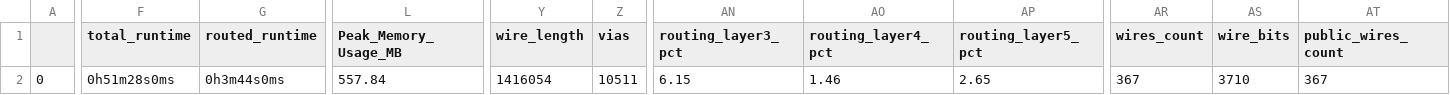
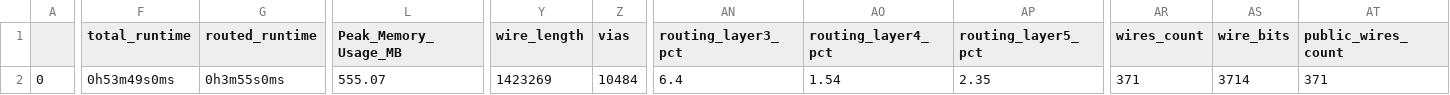
Before and after one commit to dineshannayya/riscduino_dcore, a CSV file: signoff/user_project_wrapper/final_summary_report.csv, drawn as a sheet; only a part is shown, gaps mark what is left out; the diff covers the shown part only; the diff names each change by its address in the sheet, - before the commit and + after, or states it on an @@ line.

```diff
--- a/signoff/user_project_wrapper/final_summary_report.csv
+++ b/signoff/user_project_wrapper/final_summary_report.csv
-F2 (total_runtime): 0h51m28s0ms
+F2 (total_runtime): 0h53m49s0ms
-G2 (routed_runtime): 0h3m44s0ms
+G2 (routed_runtime): 0h3m55s0ms
-L2 (Peak_Memory_Usage_MB): 557.84
+L2 (Peak_Memory_Usage_MB): 555.07
-Y2 (wire_length): 1416054
+Y2 (wire_length): 1423269
-Z2 (vias): 10511
+Z2 (vias): 10484
-AN2 (routing_layer3_pct): 6.15
+AN2 (routing_layer3_pct): 6.4
-AO2 (routing_layer4_pct): 1.46
+AO2 (routing_layer4_pct): 1.54
-AP2 (routing_layer5_pct): 2.65
+AP2 (routing_layer5_pct): 2.35
-AR2 (wires_count): 367
+AR2 (wires_count): 371
-AS2 (wire_bits): 3710
+AS2 (wire_bits): 3714
-AT2 (public_wires_count): 367
+AT2 (public_wires_count): 371
```
Also changed, not shown: 1 edited cell elsewhere in this file, 36 other files.
